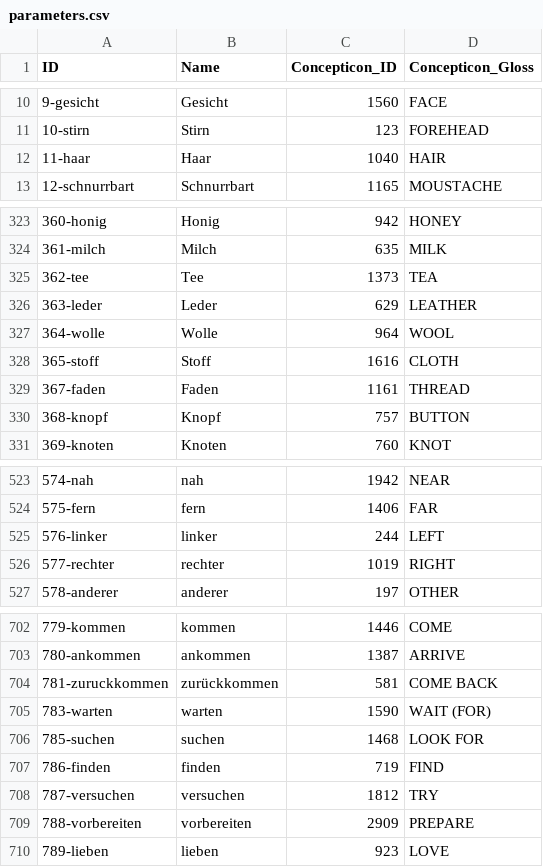
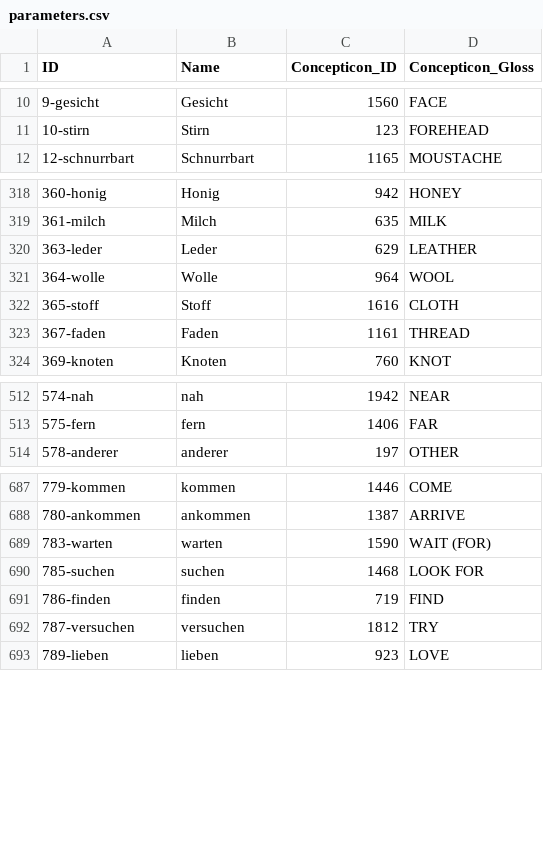
Before and after one commit to martino-vic/gerstnerhungarian, a CSV file: cldf/parameters.csv, drawn as a sheet; only a part is shown, gaps mark what is left out; the diff covers the shown part only.

Commit message:
refined wordlist
with refine_wordlist.py: drop archaisms first, then keep max two per concept

```diff
--- a/cldf/parameters.csv
+++ b/cldf/parameters.csv
@@ -11,3 +11,2 @@ ID,Name,Concepticon_ID,Concepticon_Gloss
 10-stirn,Stirn,123,FOREHEAD
-11-haar,Haar,1040,HAIR
 12-schnurrbart,Schnurrbart,1165,MOUSTACHE
@@ -324,3 +319,2 @@ ID,Name,Concepticon_ID,Concepticon_Gloss
 361-milch,Milch,635,MILK
-362-tee,Tee,1373,TEA
 363-leder,Leder,629,LEATHER
@@ -329,3 +323,2 @@ ID,Name,Concepticon_ID,Concepticon_Gloss
 367-faden,Faden,1161,THREAD
-368-knopf,Knopf,757,BUTTON
 369-knoten,Knoten,760,KNOT
@@ -524,4 +513,2 @@ ID,Name,Concepticon_ID,Concepticon_Gloss
 575-fern,fern,1406,FAR
-576-linker,linker,244,LEFT
-577-rechter,rechter,1019,RIGHT
 578-anderer,anderer,197,OTHER
@@ -703,3 +688,2 @@ ID,Name,Concepticon_ID,Concepticon_Gloss
 780-ankommen,ankommen,1387,ARRIVE
-781-zuruckkommen,zurückkommen,581,COME BACK
 783-warten,warten,1590,WAIT (FOR)
@@ -708,3 +692,2 @@ ID,Name,Concepticon_ID,Concepticon_Gloss
 787-versuchen,versuchen,1812,TRY
-788-vorbereiten,vorbereiten,2909,PREPARE
 789-lieben,lieben,923,LOVE
```
Also changed, not shown: 12 removed rows elsewhere in this file, 11 other files.
